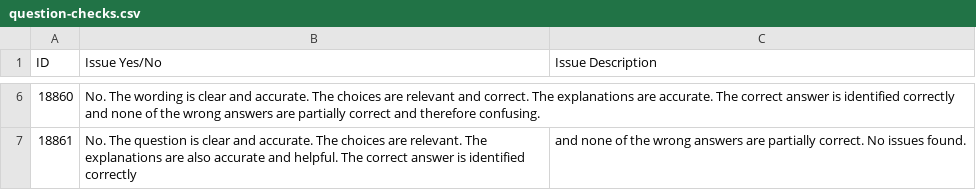
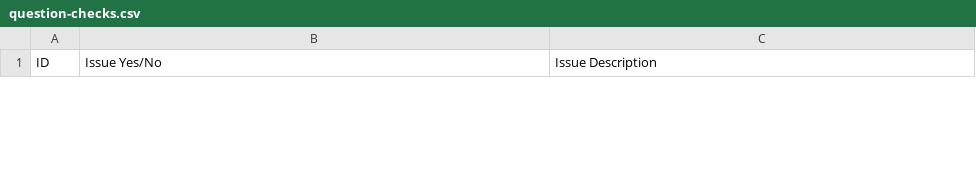
Before and after one commit to mountee32/explainit, a CSV file: question-checks.csv, drawn as a sheet; only a part is shown, gaps mark what is left out; removed rows and columns are numbered as before the commit, all else as after; the diff covers the shown part only; the diff names each change by its address in the sheet, - before the commit and + after, or states it on an @@ line.

```diff
--- a/question-checks.csv
+++ b/question-checks.csv
-row 6: 18860 | No. The wording is clear and accurate. The choices are relevant and correct. The explanations are accurate. The correct answer is identified correctly and none of the wrong answers are partially correct and therefore confusing.
-row 7: 18861 | No. The question is clear and accurate. The choices are relevant. The explanations are also accurate and helpful. The correct answer is identified correctly | and none of the wrong answers are partially correct. No issues found.
```
Also changed, not shown: 1 added row and 5 removed rows elsewhere in this file, q78.csv, 3 other files.
